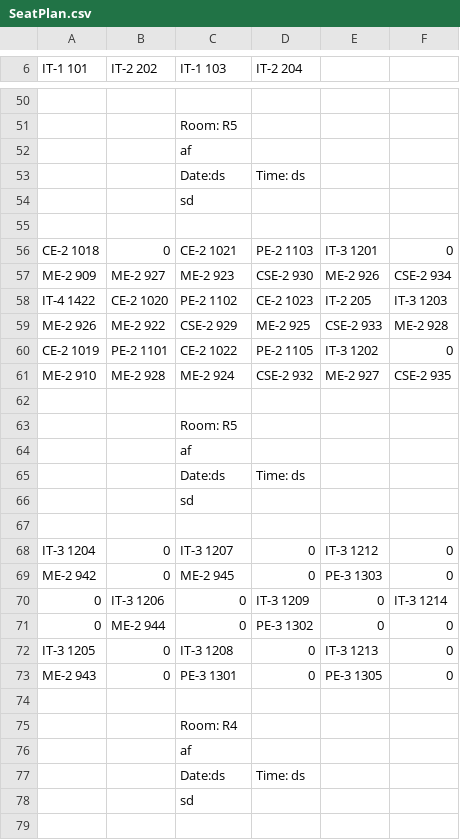
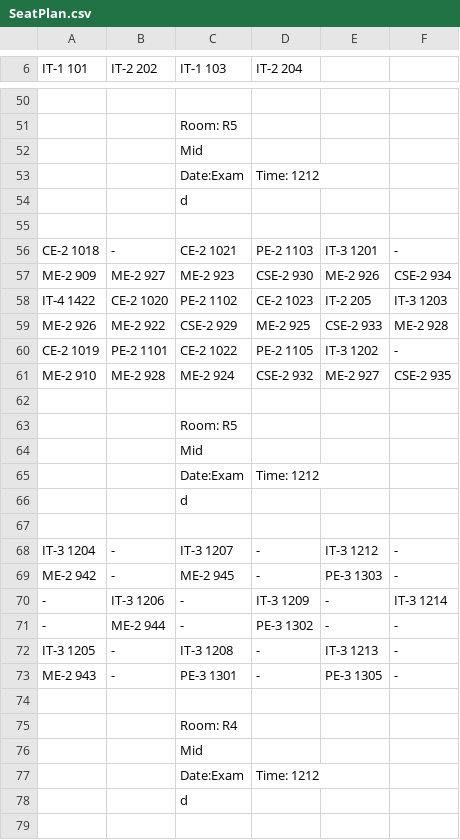
Before and after one commit to mandeepsimak/SeatingPlan, a CSV file: SeatPlan.csv, drawn as a sheet; only a part is shown, gaps mark what is left out; removed rows and columns are numbered as before the commit, all else as after; the diff covers the shown part only; the diff names each change by its address in the sheet, - before the commit and + after, or states it on an @@ line.

```diff
--- a/SeatPlan.csv
+++ b/SeatPlan.csv
-C52 (IT-1 103): af
+C52 (IT-1 103): Mid
-row 53:  |  | Date:ds | Time: ds
+row 53:  |  | Date:Exam | Time: 1212
-C54 (IT-1 103): sd
+C54 (IT-1 103): d
-B56 (IT-2 202): 0
+B56 (IT-2 202): -
-F56: 0
+F56: -
-F60: 0
+F60: -
-C64 (IT-1 103): af
+C64 (IT-1 103): Mid
-row 65:  |  | Date:ds | Time: ds
+row 65:  |  | Date:Exam | Time: 1212
-C66 (IT-1 103): sd
+C66 (IT-1 103): d
-B68:B69 (IT-2 202): 0
+B68:B69 (IT-2 202): -
-D68:D69 (IT-2 204): 0
+D68:D69 (IT-2 204): -
-F68:F69: 0
+F68:F69: -
-A70 (IT-1 101): 0
+A70 (IT-1 101): -
-C70 (IT-1 103): 0
+C70 (IT-1 103): -
-E70: 0
+E70: -
-row 71: 0 | ME-2 944 | 0 | PE-3 1302 | 0 | 0
+row 71: - | ME-2 944 | - | PE-3 1302 | - | -
-B72:B73 (IT-2 202): 0
+B72:B73 (IT-2 202): -
-D72:D73 (IT-2 204): 0
+D72:D73 (IT-2 204): -
-F72:F73: 0
+F72:F73: -
-C76 (IT-1 103): af
+C76 (IT-1 103): Mid
-row 77:  |  | Date:ds | Time: ds
+row 77:  |  | Date:Exam | Time: 1212
-C78 (IT-1 103): sd
+C78 (IT-1 103): d
```
Also changed, not shown: 10 added rows, 10 removed rows and 16 edited cells elsewhere in this file, 3 other files.
